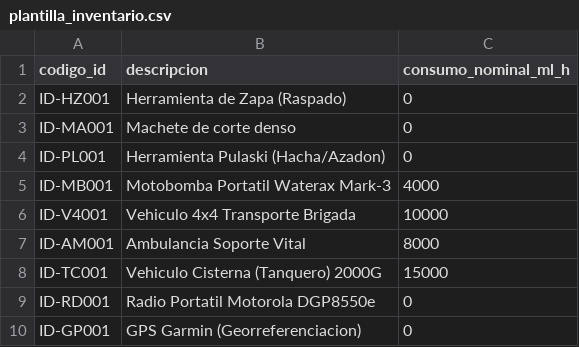
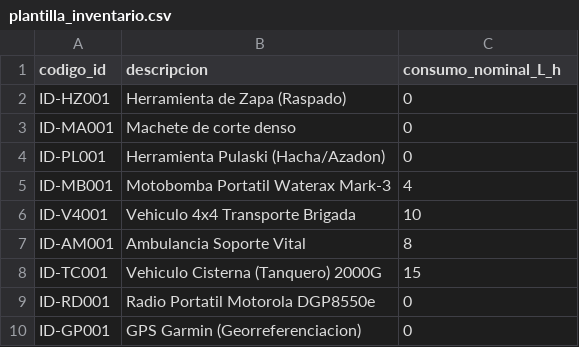
Before and after one commit to acobosm/88_Traz_Log, a CSV file: frontend/public/plantilla_inventario.csv, drawn as a sheet.

```diff
--- a/frontend/public/plantilla_inventario.csv
+++ b/frontend/public/plantilla_inventario.csv
@@ -1,2 +1,2 @@
-codigo_id,descripcion,consumo_nominal_ml_h
+codigo_id,descripcion,consumo_nominal_L_h
 ID-HZ001,Herramienta de Zapa (Raspado),0
@@ -4,6 +4,6 @@ ID-MA001,Machete de corte denso,0
 ID-PL001,Herramienta Pulaski (Hacha/Azadon),0
-ID-MB001,Motobomba Portatil Waterax Mark-3,4000
-ID-V4001,Vehiculo 4x4 Transporte Brigada,10000
-ID-AM001,Ambulancia Soporte Vital,8000
-ID-TC001,Vehiculo Cisterna (Tanquero) 2000G,15000
+ID-MB001,Motobomba Portatil Waterax Mark-3,4
+ID-V4001,Vehiculo 4x4 Transporte Brigada,10
+ID-AM001,Ambulancia Soporte Vital,8
+ID-TC001,Vehiculo Cisterna (Tanquero) 2000G,15
 ID-RD001,Radio Portatil Motorola DGP8550e,0
```
Also changed, not shown: 12 other files.
